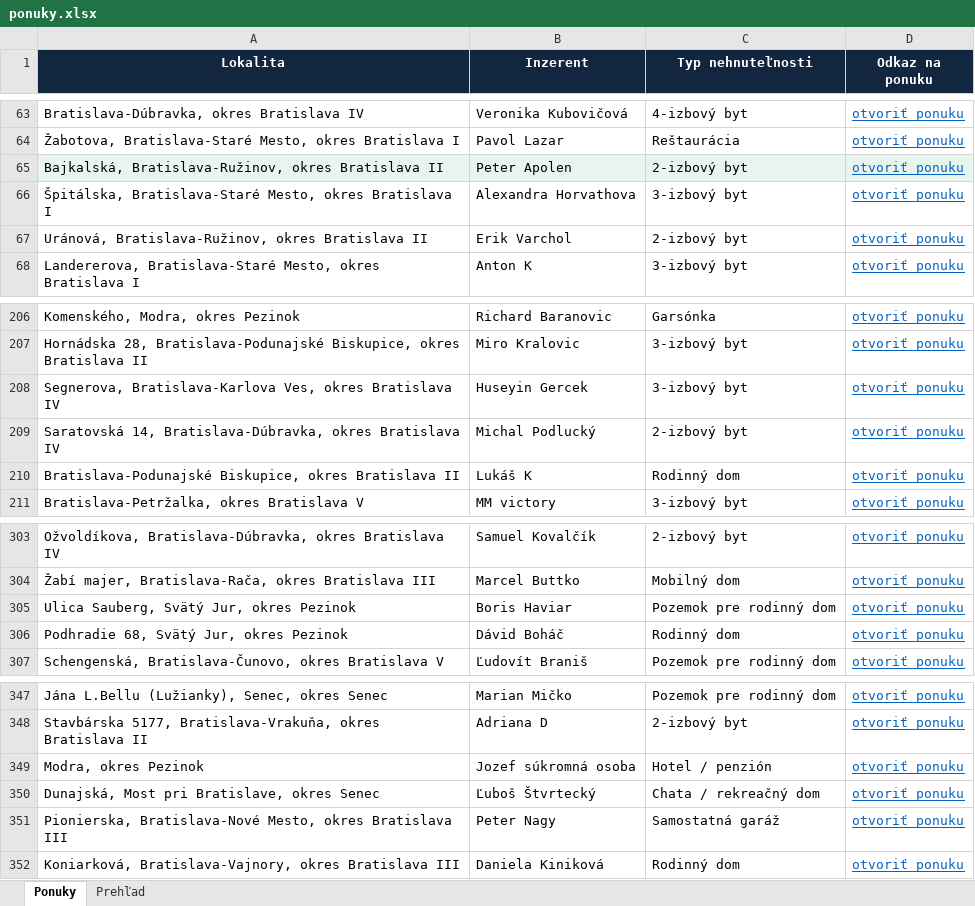
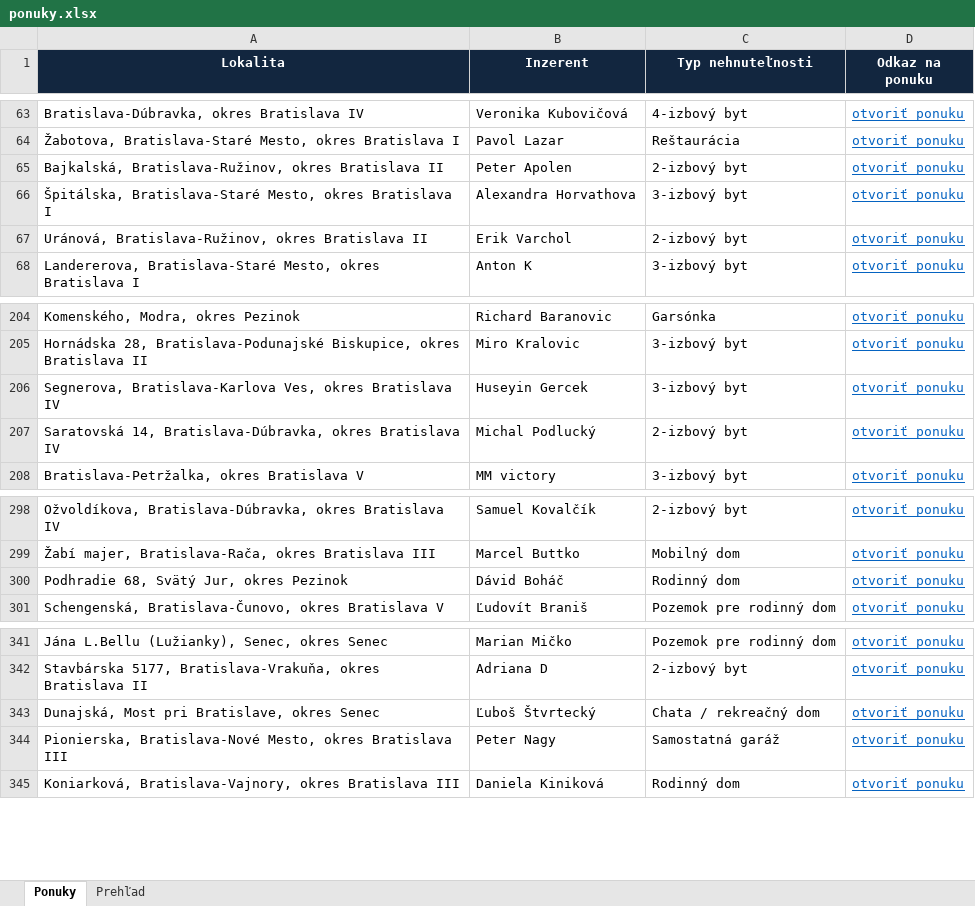
Before and after one commit to mrkubis-nest/nehnutelnosti-scraper, an Excel workbook: public/ponuky.xlsx, sheet Ponuky, drawn as a sheet; only a part is shown, gaps mark what is left out; values as stored, in another font and other column widths than the file's, no borders; removed rows and columns are numbered as before the commit, all else as after; the diff covers the shown part only; the diff names each change by its address in the sheet, - before the commit and + after, or states it on an @@ line.

```diff
--- a/public/ponuky.xlsx (sheet Ponuky)
+++ b/public/ponuky.xlsx (sheet Ponuky)
-A65:D65 fill: #E8F5EE
+A65:D65 fill: none
-row 210: Bratislava-Podunajské Biskupice, okres Bratislava II | Lukáš K | Rodinný dom | otvoriť ponuku
-row 305: Ulica Sauberg, Svätý Jur, okres Pezinok | Boris Haviar | Pozemok pre rodinný dom | otvoriť ponuku
-row 349: Modra, okres Pezinok | Jozef súkromná osoba | Hotel / penzión | otvoriť ponuku
```
Also changed, not shown: 1 added row, 5 removed rows and cell formats elsewhere in this sheet, sheet Prehľad, 2 other files.
